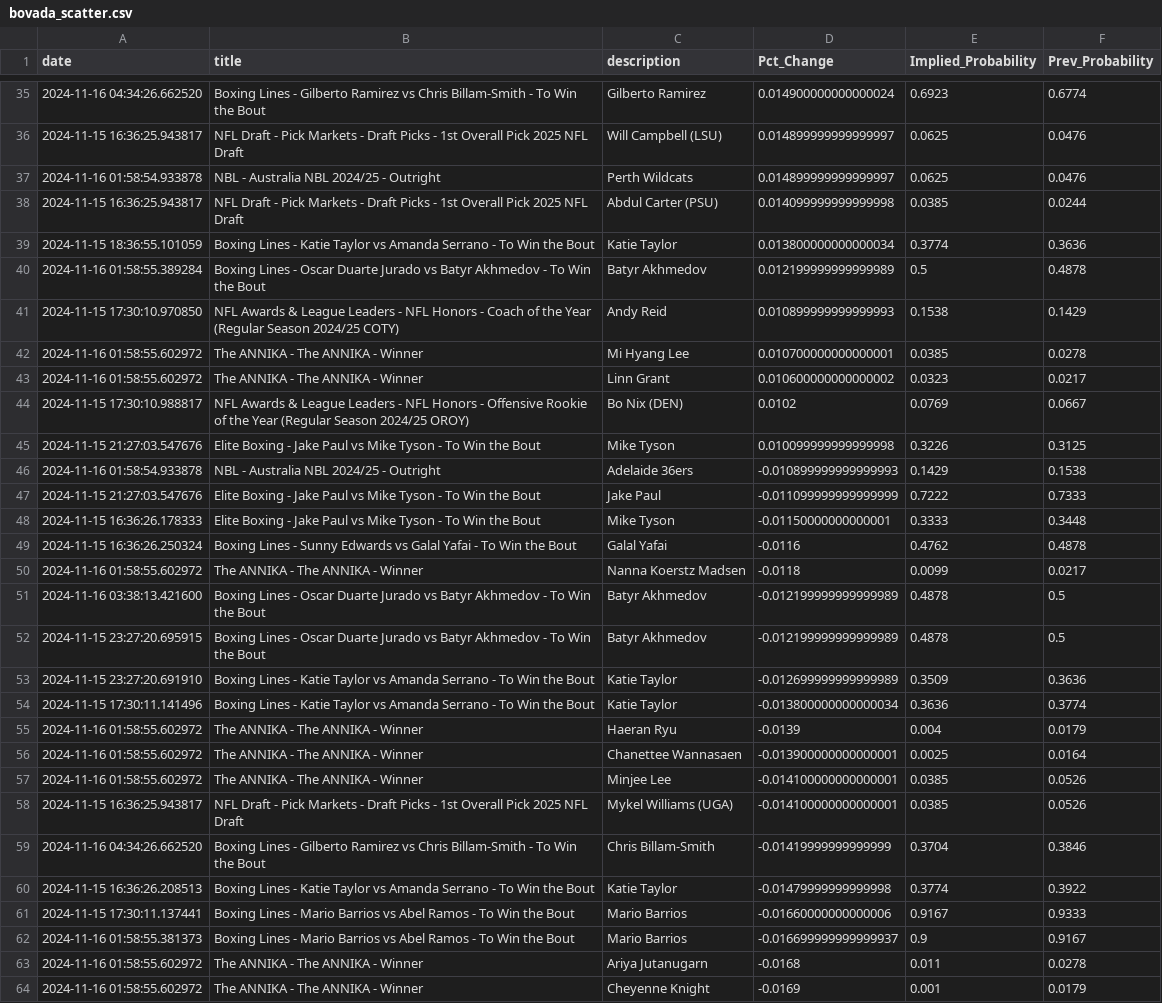
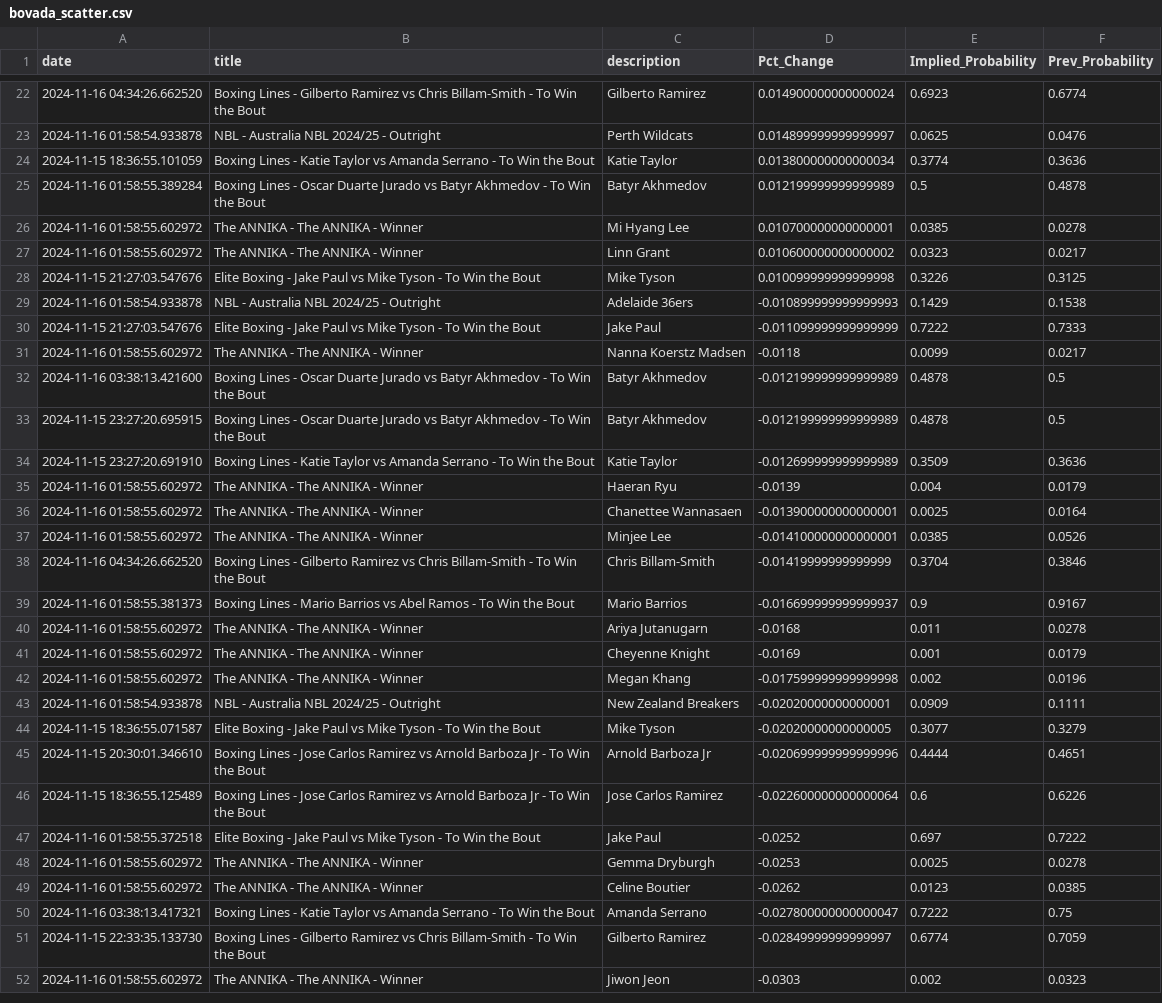
Before and after one commit to aaroncolesmith/data_load, a CSV file: data/bovada_scatter.csv, drawn as a sheet; only a part is shown, gaps mark what is left out; the shorter side is filled out with more unchanged rows; the diff covers the shown part only.

Commit message:
Update data

```diff
--- a/data/bovada_scatter.csv
+++ b/data/bovada_scatter.csv
@@ -35,11 +22,7 @@ date,title,description,Pct_Change,Implied_Probability,Prev_Probability
 2024-11-16 04:34:26.662520,Boxing Lines - Gilberto Ramirez vs Chris Billam-Smith - To Win the Bout,Gilberto Ramirez,0.014900000000000024,0.6923,0.6774
-2024-11-15 16:36:25.943817,NFL Draft - Pick Markets - Draft Picks - 1st Overall Pick 2025 NFL Draft,Will Campbell (LSU),0.014899999999999997,0.0625,0.0476
 2024-11-16 01:58:54.933878,NBL - Australia NBL 2024/25 - Outright,Perth Wildcats,0.014899999999999997,0.0625,0.0476
-2024-11-15 16:36:25.943817,NFL Draft - Pick Markets - Draft Picks - 1st Overall Pick 2025 NFL Draft,Abdul Carter (PSU),0.014099999999999998,0.0385,0.0244
 2024-11-15 18:36:55.101059,Boxing Lines - Katie Taylor vs Amanda Serrano - To Win the Bout,Katie Taylor,0.013800000000000034,0.3774,0.3636
 2024-11-16 01:58:55.389284,Boxing Lines - Oscar Duarte Jurado vs Batyr Akhmedov - To Win the Bout,Batyr Akhmedov,0.012199999999999989,0.5,0.4878
-2024-11-15 17:30:10.970850,NFL Awards & League Leaders - NFL Honors - Coach of the Year (Regular Season 2024/25 COTY),Andy Reid,0.010899999999999993,0.1538,0.1429
 2024-11-16 01:58:55.602972,The ANNIKA - The ANNIKA - Winner,Mi Hyang Lee,0.010700000000000001,0.0385,0.0278
 2024-11-16 01:58:55.602972,The ANNIKA - The ANNIKA - Winner,Linn Grant,0.010600000000000002,0.0323,0.0217
-2024-11-15 17:30:10.988817,NFL Awards & League Leaders - NFL Honors - Offensive Rookie of the Year (Regular Season 2024/25 OROY),Bo Nix (DEN),0.0102,0.0769,0.0667
 2024-11-15 21:27:03.547676,Elite Boxing - Jake Paul vs Mike Tyson - To Win the Bout,Mike Tyson,0.010099999999999998,0.3226,0.3125
@@ -47,4 +30,2 @@ date,title,description,Pct_Change,Implied_Probability,Prev_Probability
 2024-11-15 21:27:03.547676,Elite Boxing - Jake Paul vs Mike Tyson - To Win the Bout,Jake Paul,-0.011099999999999999,0.7222,0.7333
-2024-11-15 16:36:26.178333,Elite Boxing - Jake Paul vs Mike Tyson - To Win the Bout,Mike Tyson,-0.01150000000000001,0.3333,0.3448
-2024-11-15 16:36:26.250324,Boxing Lines - Sunny Edwards vs Galal Yafai - To Win the Bout,Galal Yafai,-0.0116,0.4762,0.4878
 2024-11-16 01:58:55.602972,The ANNIKA - The ANNIKA - Winner,Nanna Koerstz Madsen,-0.0118,0.0099,0.0217
@@ -53,3 +34,2 @@ date,title,description,Pct_Change,Implied_Probability,Prev_Probability
 2024-11-15 23:27:20.691910,Boxing Lines - Katie Taylor vs Amanda Serrano - To Win the Bout,Katie Taylor,-0.012699999999999989,0.3509,0.3636
-2024-11-15 17:30:11.141496,Boxing Lines - Katie Taylor vs Amanda Serrano - To Win the Bout,Katie Taylor,-0.013800000000000034,0.3636,0.3774
 2024-11-16 01:58:55.602972,The ANNIKA - The ANNIKA - Winner,Haeran Ryu,-0.0139,0.004,0.0179
@@ -57,6 +37,3 @@ date,title,description,Pct_Change,Implied_Probability,Prev_Probability
 2024-11-16 01:58:55.602972,The ANNIKA - The ANNIKA - Winner,Minjee Lee,-0.014100000000000001,0.0385,0.0526
-2024-11-15 16:36:25.943817,NFL Draft - Pick Markets - Draft Picks - 1st Overall Pick 2025 NFL Draft,Mykel Williams (UGA),-0.014100000000000001,0.0385,0.0526
 2024-11-16 04:34:26.662520,Boxing Lines - Gilberto Ramirez vs Chris Billam-Smith - To Win the Bout,Chris Billam-Smith,-0.01419999999999999,0.3704,0.3846
-2024-11-15 16:36:26.208513,Boxing Lines - Katie Taylor vs Amanda Serrano - To Win the Bout,Katie Taylor,-0.01479999999999998,0.3774,0.3922
-2024-11-15 17:30:11.137441,Boxing Lines - Mario Barrios vs Abel Ramos - To Win the Bout,Mario Barrios,-0.01660000000000006,0.9167,0.9333
 2024-11-16 01:58:55.381373,Boxing Lines - Mario Barrios vs Abel Ramos - To Win the Bout,Mario Barrios,-0.016699999999999937,0.9,0.9167
```
Also changed, not shown: 17 removed rows elsewhere in this file, 1 other file.
